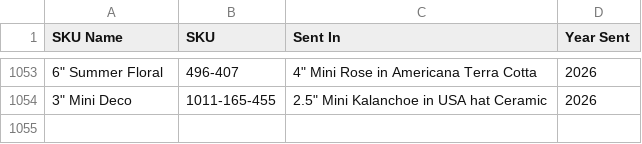
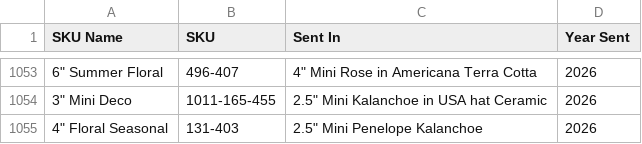
Before and after one commit to HF-HPA/HPA-SKU-CATALOGUE, a CSV file: SKU_Name_2026.csv, drawn as a sheet; only a part is shown, gaps mark what is left out; the diff names each change by its address in the sheet, - before the commit and + after, or states it on an @@ line.

Commit message:
Add new SKU entry for Floral Seasonal

```diff
--- a/SKU_Name_2026.csv
+++ b/SKU_Name_2026.csv
+row 1055: 4" Floral Seasonal | 131-403 | 2.5" Mini Penelope Kalanchoe | 2026
```
